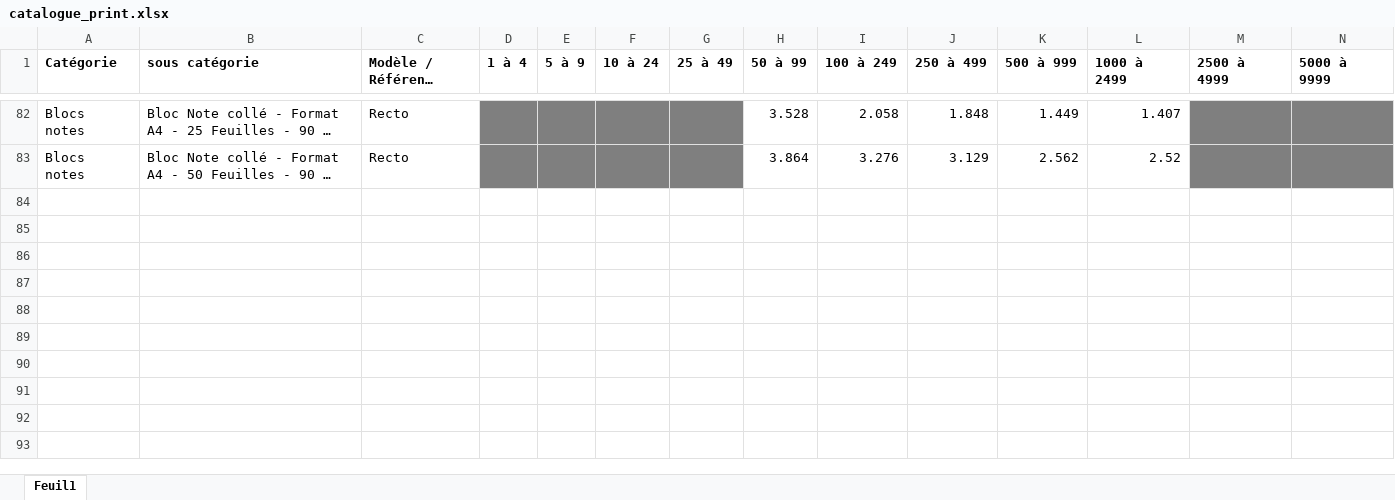
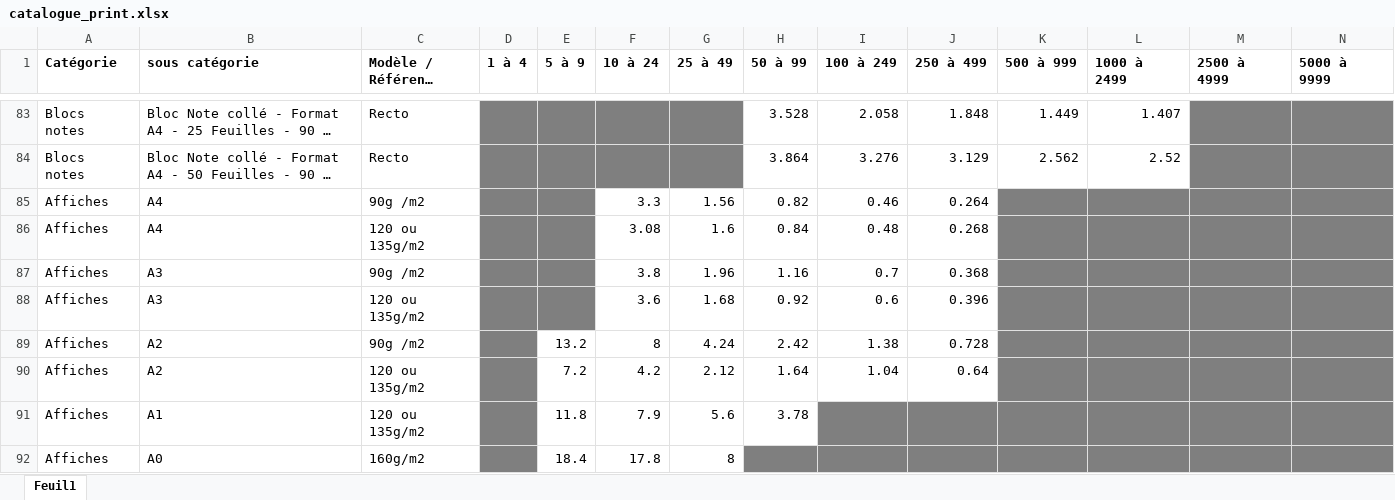
Before and after one commit to bricegeny-ctrl/devis-textile-apex, an Excel workbook: catalogue_print.xlsx, sheet Feuil1, drawn as a sheet; only a part is shown, gaps mark what is left out; long unchanged cells end in …; values as stored, in another font and other column widths than the file's, no borders; rows hold the shown columns only; the diff covers the shown part only; the diff names each change by its address in the sheet, - before the commit and + after, or states it on an @@ line.

Commit message:
Add files via upload

```diff
--- a/catalogue_print.xlsx (sheet Feuil1)
+++ b/catalogue_print.xlsx (sheet Feuil1)
+row 85: Affiches | A4 | 90g /m2 |  |  | 3.3 | 1.56 | 0.82 | 0.46 | 0.264
+row 86: Affiches | A4 | 120 ou 135g/m2 |  |  | 3.08 | 1.6 | 0.84 | 0.48 | 0.268
+row 87: Affiches | A3 | 90g /m2 |  |  | 3.8 | 1.96 | 1.16 | 0.7 | 0.368
+row 88: Affiches | A3 | 120 ou 135g/m2 |  |  | 3.6 | 1.68 | 0.92 | 0.6 | 0.396
+row 89: Affiches | A2 | 90g /m2 |  | 13.2 | 8 | 4.24 | 2.42 | 1.38 | 0.728
+row 90: Affiches | A2 | 120 ou 135g/m2 |  | 7.2 | 4.2 | 2.12 | 1.64 | 1.04 | 0.64
+row 91: Affiches | A1 | 120 ou 135g/m2 |  | 11.8 | 7.9 | 5.6 | 3.78
+row 92: Affiches | A0 | 160g/m2 |  | 18.4 | 17.8 | 8
```
Also changed, not shown: 8 added rows elsewhere in this sheet.
